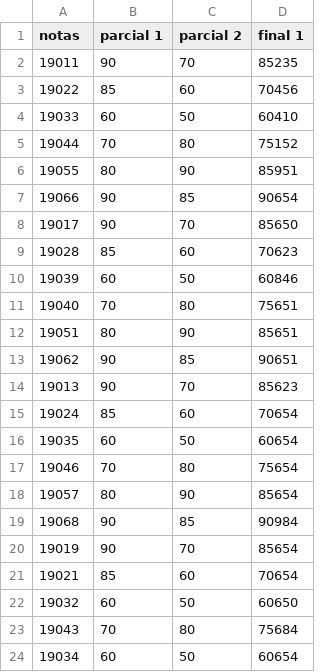
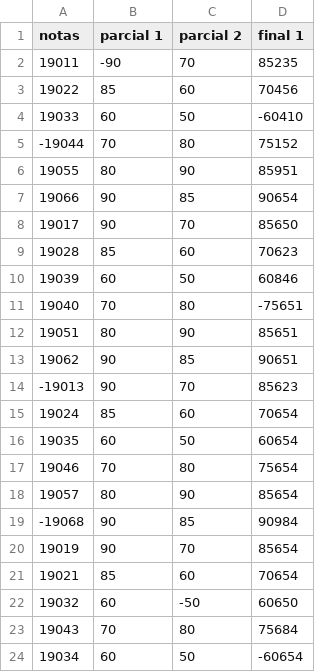
Before and after one commit to miguel-tubac/ACYE1_B_2S24_202101927, a CSV file: Proyecto 2/import2.csv, drawn as a sheet.

```diff
--- a/Proyecto 2/import2.csv
+++ b/Proyecto 2/import2.csv
@@ -1,6 +1,6 @@
 notas	parcial 1	parcial 2	final 1
-19011	90	70	85235
+19011	-90	70	85235
 19022	85	60	70456
-19033	60	50	60410
-19044	70	80	75152
+19033	60	50	-60410
+-19044	70	80	75152
 19055	80	90	85951
@@ -10,6 +10,6 @@ notas	parcial 1	parcial 2	final 1
 19039	60	50	60846
-19040	70	80	75651
+19040	70	80	-75651
 19051	80	90	85651
 19062	90	85	90651
-19013	90	70	85623
+-19013	90	70	85623
 19024	85	60	70654
@@ -18,7 +18,7 @@ notas	parcial 1	parcial 2	final 1
 19057	80	90	85654
-19068	90	85	90984
+-19068	90	85	90984
 19019	90	70	85654
 19021	85	60	70654
-19032	60	50	60650
+19032	60	-50	60650
 19043	70	80	75684
-19034	60	50	60654
+19034	60	50	-60654
```
Also changed, not shown: Proyecto 2/import.csv, 3 other files.
